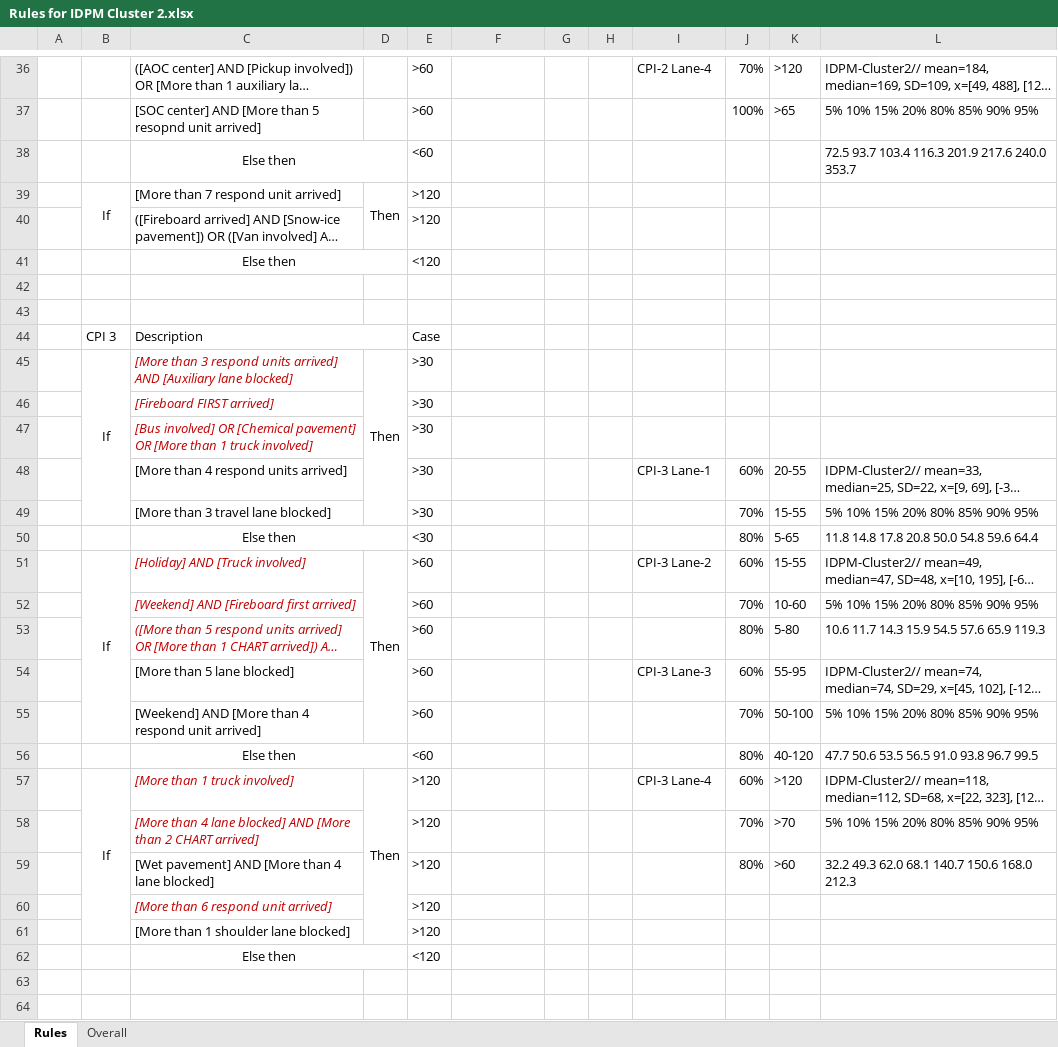
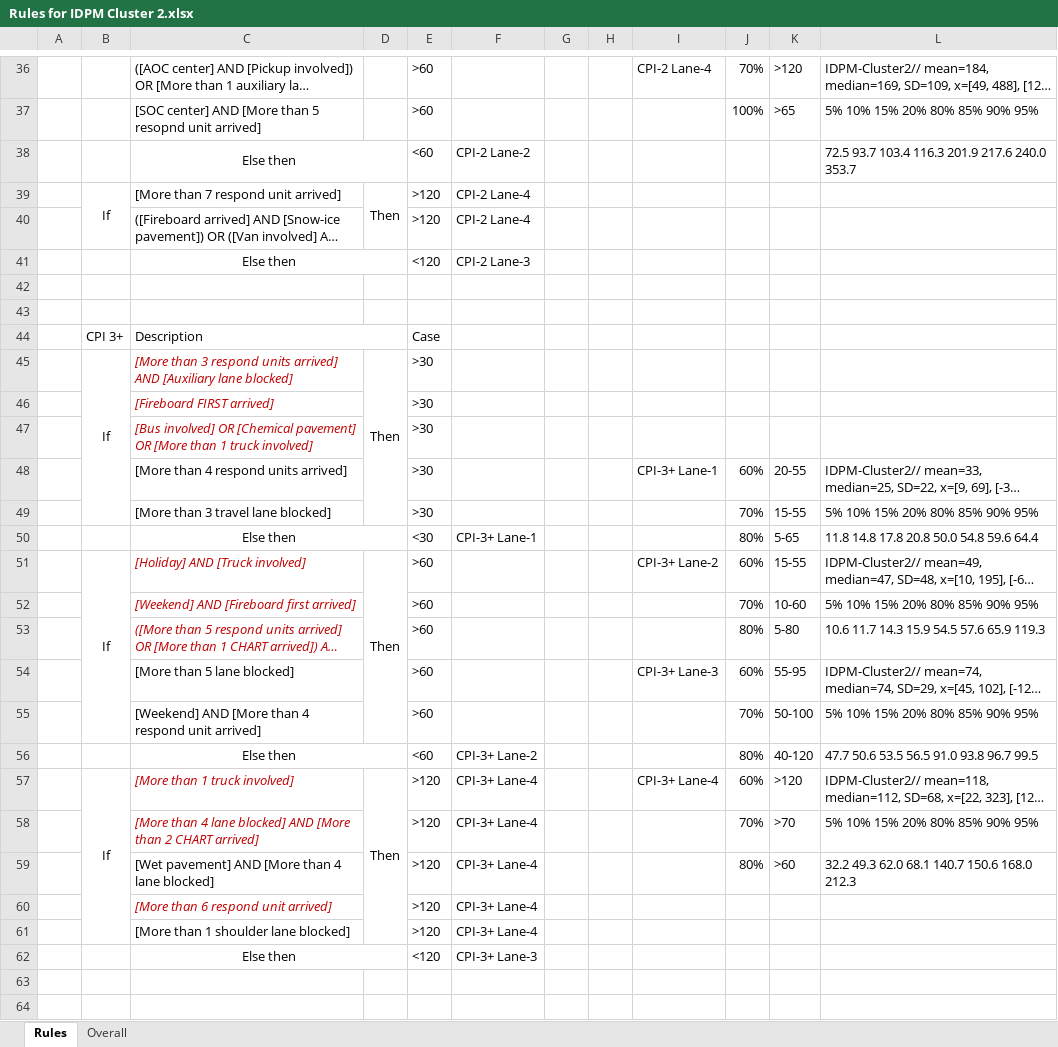
Before and after one commit to jhtran1234/Incident-Prediction-Program, an Excel workbook: Rules for IDPM Cluster 2.xlsx, sheet Rules, drawn as a sheet; only a part is shown, gaps mark what is left out; long unchanged cells end in …; values as stored, in another font and other column widths than the file's, no borders; the diff covers the shown part only; the diff names each change by its address in the sheet, - before the commit and + after, or states it on an @@ line.

```diff
--- a/Rules for IDPM Cluster 2.xlsx (sheet Rules)
+++ b/Rules for IDPM Cluster 2.xlsx (sheet Rules)
-F38: (empty)
+F38: CPI-2 Lane-2
-F39:F40: (empty)
+F39:F40: CPI-2 Lane-4
-F41: (empty)
+F41: CPI-2 Lane-3
-B44: CPI 3
+B44: CPI 3+
-I48: CPI-3 Lane-1
+I48: CPI-3+ Lane-1
-F50: (empty)
+F50: CPI-3+ Lane-1
-I51: CPI-3 Lane-2
+I51: CPI-3+ Lane-2
-I54: CPI-3 Lane-3
+I54: CPI-3+ Lane-3
-F56: (empty)
+F56: CPI-3+ Lane-2
-F57:F61: (empty)
+F57:F61: CPI-3+ Lane-4
-I57: CPI-3 Lane-4
+I57: CPI-3+ Lane-4
-F62: (empty)
+F62: CPI-3+ Lane-3
```
Also changed, not shown: 33 edited cells elsewhere in this sheet, charts or pictures, Rules for IDPM Cluster 1.xlsx, 3 other files.
